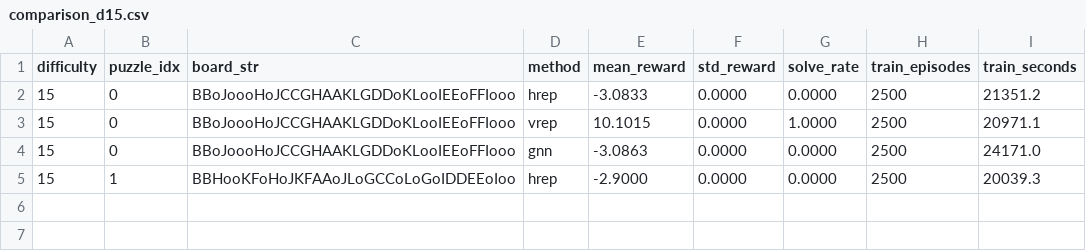
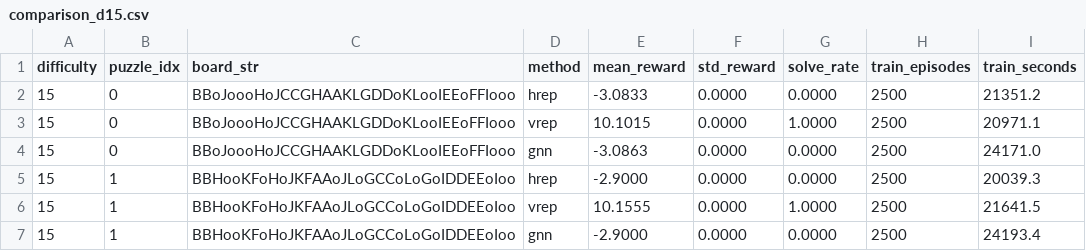
Before and after one commit to falahamin1/rush-hour, a CSV file: results/comparison_d15.csv, drawn as a sheet; the diff names each change by its address in the sheet, - before the commit and + after, or states it on an @@ line.

```diff
--- a/results/comparison_d15.csv
+++ b/results/comparison_d15.csv
+row 6: 15 | 1 | BBHooKFoHoJKFAAoJLoGCCoLoGoIDDEEoIoo | vrep | 10.1555 | 0.0000 | 1.0000 | 2500 | 21641.5
+row 7: 15 | 1 | BBHooKFoHoJKFAAoJLoGCCoLoGoIDDEEoIoo | gnn | -2.9000 | 0.0000 | 0.0000 | 2500 | 24193.4
```
Also changed, not shown: results/comparison_d12.csv, 4 other files.
